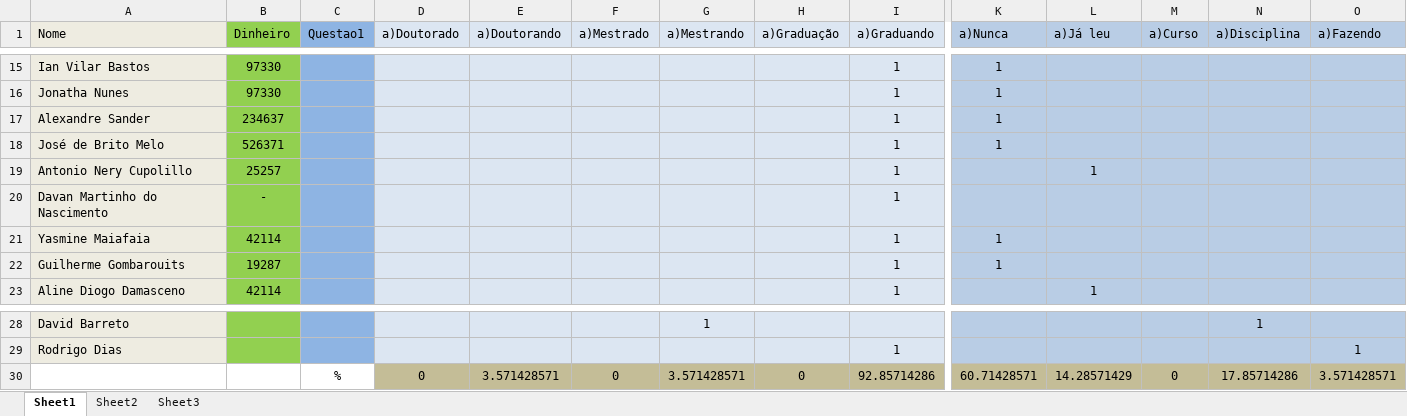
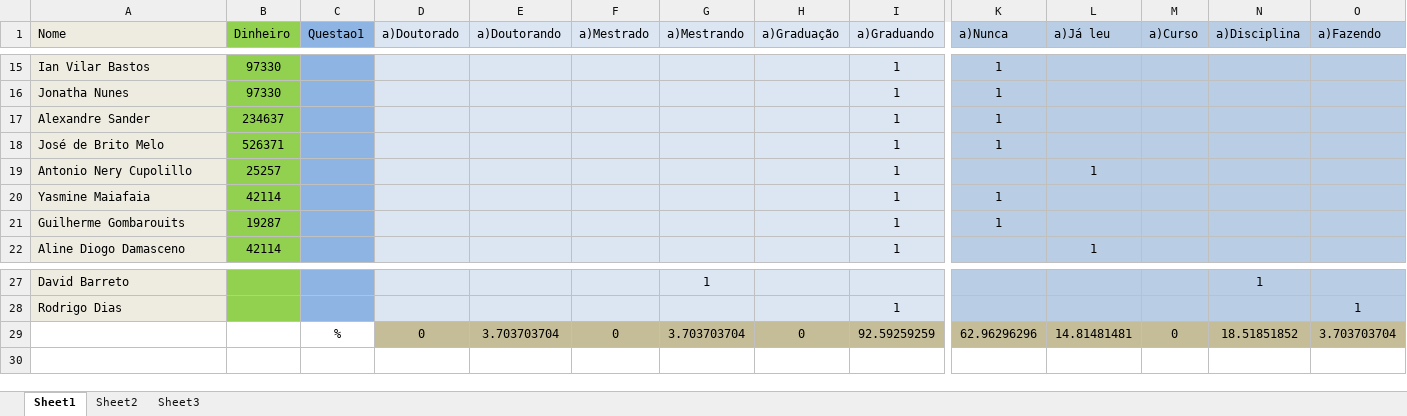
Before and after one commit to gems-uff/sdm, an Excel workbook: docs/SDM_Avaliacao.xlsx, sheet Sheet1, drawn as a sheet; only a part is shown, gaps mark what is left out; values as stored, in another font and other column widths than the file's, no borders; removed rows and columns are numbered as before the commit, all else as after; rows hold the shown columns only; the diff names each change by its address in the sheet, - before the commit and + after, or states it on an @@ line.

```diff
--- a/docs/SDM_Avaliacao.xlsx (sheet Sheet1)
+++ b/docs/SDM_Avaliacao.xlsx (sheet Sheet1)
-row 20: Davan Martinho do Nascimento | - |  |  |  |  |  |  | 1
-row 30:  |  | % | 0 | 3.571428571 | 0 | 3.571428571 | 0 | 92.85714286 | 60.71428571 | 14.28571429 | 0 | 17.85714286 | 3.571428571
+row 29:  |  | % | 0 | 3.703703704 | 0 | 3.703703704 | 0 | 92.59259259 | 62.96296296 | 14.81481481 | 0 | 18.51851852 | 3.703703704
```
Also changed, not shown: 40 other files.
